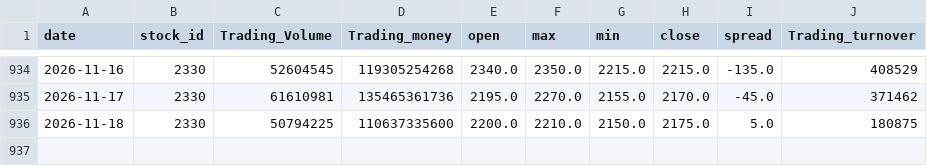
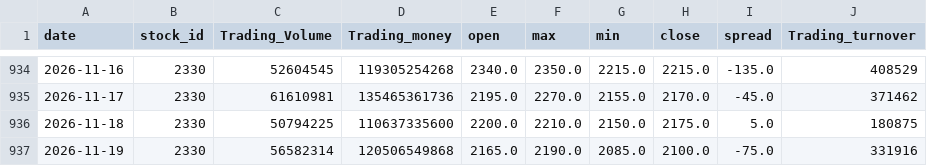
Before and after one commit to SerenaYuYu/stock-quant, a CSV file: data/2330.csv, drawn as a sheet; only a part is shown, gaps mark what is left out; the diff names each change by its address in the sheet, - before the commit and + after, or states it on an @@ line.

```diff
--- a/data/2330.csv
+++ b/data/2330.csv
+row 937: 2026-11-19 | 2330 | 56582314 | 120506549868 | 2165.0 | 2190.0 | 2085.0 | 2100.0 | -75.0 | 331916
```
Also changed, not shown: data/0050.csv, data/2317.csv.
